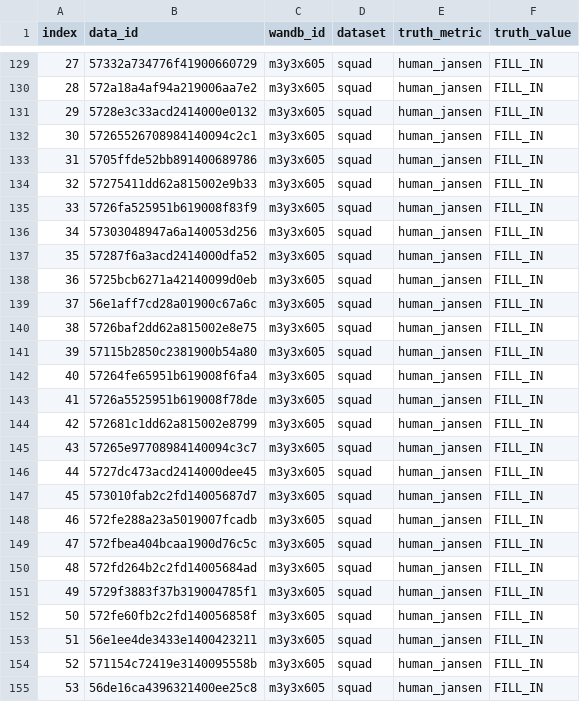
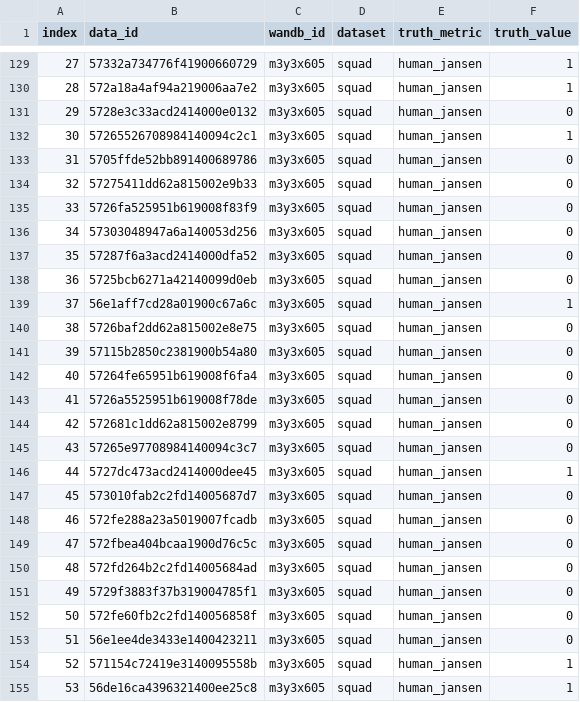
Before and after one commit to JThh/long_hallucinations, a CSV file: notebooks/paper_evals/23-11-24-accuracy-evaluation.csv, drawn as a sheet; only a part is shown, gaps mark what is left out; the diff covers the shown part only.

```diff
--- a/notebooks/paper_evals/23-11-24-accuracy-evaluation.csv
+++ b/notebooks/paper_evals/23-11-24-accuracy-evaluation.csv
@@ -129,27 +129,27 @@ index,data_id,wandb_id,dataset,truth_metric,truth_value
-27,57332a734776f41900660729,m3y3x605,squad,human_jansen,FILL_IN
-28,572a18a4af94a219006aa7e2,m3y3x605,squad,human_jansen,FILL_IN
-29,5728e3c33acd2414000e0132,m3y3x605,squad,human_jansen,FILL_IN
-30,57265526708984140094c2c1,m3y3x605,squad,human_jansen,FILL_IN
-31,5705ffde52bb891400689786,m3y3x605,squad,human_jansen,FILL_IN
-32,57275411dd62a815002e9b33,m3y3x605,squad,human_jansen,FILL_IN
-33,5726fa525951b619008f83f9,m3y3x605,squad,human_jansen,FILL_IN
-34,57303048947a6a140053d256,m3y3x605,squad,human_jansen,FILL_IN
-35,57287f6a3acd2414000dfa52,m3y3x605,squad,human_jansen,FILL_IN
-36,5725bcb6271a42140099d0eb,m3y3x605,squad,human_jansen,FILL_IN
-37,56e1aff7cd28a01900c67a6c,m3y3x605,squad,human_jansen,FILL_IN
-38,5726baf2dd62a815002e8e75,m3y3x605,squad,human_jansen,FILL_IN
-39,57115b2850c2381900b54a80,m3y3x605,squad,human_jansen,FILL_IN
-40,57264fe65951b619008f6fa4,m3y3x605,squad,human_jansen,FILL_IN
-41,5726a5525951b619008f78de,m3y3x605,squad,human_jansen,FILL_IN
-42,572681c1dd62a815002e8799,m3y3x605,squad,human_jansen,FILL_IN
-43,57265e97708984140094c3c7,m3y3x605,squad,human_jansen,FILL_IN
-44,5727dc473acd2414000dee45,m3y3x605,squad,human_jansen,FILL_IN
-45,573010fab2c2fd14005687d7,m3y3x605,squad,human_jansen,FILL_IN
-46,572fe288a23a5019007fcadb,m3y3x605,squad,human_jansen,FILL_IN
-47,572fbea404bcaa1900d76c5c,m3y3x605,squad,human_jansen,FILL_IN
-48,572fd264b2c2fd14005684ad,m3y3x605,squad,human_jansen,FILL_IN
-49,5729f3883f37b319004785f1,m3y3x605,squad,human_jansen,FILL_IN
-50,572fe60fb2c2fd140056858f,m3y3x605,squad,human_jansen,FILL_IN
-51,56e1ee4de3433e1400423211,m3y3x605,squad,human_jansen,FILL_IN
-52,571154c72419e3140095558b,m3y3x605,squad,human_jansen,FILL_IN
-53,56de16ca4396321400ee25c8,m3y3x605,squad,human_jansen,FILL_IN
+27,57332a734776f41900660729,m3y3x605,squad,human_jansen,1
+28,572a18a4af94a219006aa7e2,m3y3x605,squad,human_jansen,1
+29,5728e3c33acd2414000e0132,m3y3x605,squad,human_jansen,0
+30,57265526708984140094c2c1,m3y3x605,squad,human_jansen,1
+31,5705ffde52bb891400689786,m3y3x605,squad,human_jansen,0
+32,57275411dd62a815002e9b33,m3y3x605,squad,human_jansen,0
+33,5726fa525951b619008f83f9,m3y3x605,squad,human_jansen,0
+34,57303048947a6a140053d256,m3y3x605,squad,human_jansen,0
+35,57287f6a3acd2414000dfa52,m3y3x605,squad,human_jansen,0
+36,5725bcb6271a42140099d0eb,m3y3x605,squad,human_jansen,0
+37,56e1aff7cd28a01900c67a6c,m3y3x605,squad,human_jansen,1
+38,5726baf2dd62a815002e8e75,m3y3x605,squad,human_jansen,0
+39,57115b2850c2381900b54a80,m3y3x605,squad,human_jansen,0
+40,57264fe65951b619008f6fa4,m3y3x605,squad,human_jansen,0
+41,5726a5525951b619008f78de,m3y3x605,squad,human_jansen,0
+42,572681c1dd62a815002e8799,m3y3x605,squad,human_jansen,0
+43,57265e97708984140094c3c7,m3y3x605,squad,human_jansen,0
+44,5727dc473acd2414000dee45,m3y3x605,squad,human_jansen,1
+45,573010fab2c2fd14005687d7,m3y3x605,squad,human_jansen,0
+46,572fe288a23a5019007fcadb,m3y3x605,squad,human_jansen,0
+47,572fbea404bcaa1900d76c5c,m3y3x605,squad,human_jansen,0
+48,572fd264b2c2fd14005684ad,m3y3x605,squad,human_jansen,0
+49,5729f3883f37b319004785f1,m3y3x605,squad,human_jansen,0
+50,572fe60fb2c2fd140056858f,m3y3x605,squad,human_jansen,0
+51,56e1ee4de3433e1400423211,m3y3x605,squad,human_jansen,0
+52,571154c72419e3140095558b,m3y3x605,squad,human_jansen,1
+53,56de16ca4396321400ee25c8,m3y3x605,squad,human_jansen,1
```
Also changed, not shown: 73 edited cells elsewhere in this file.
